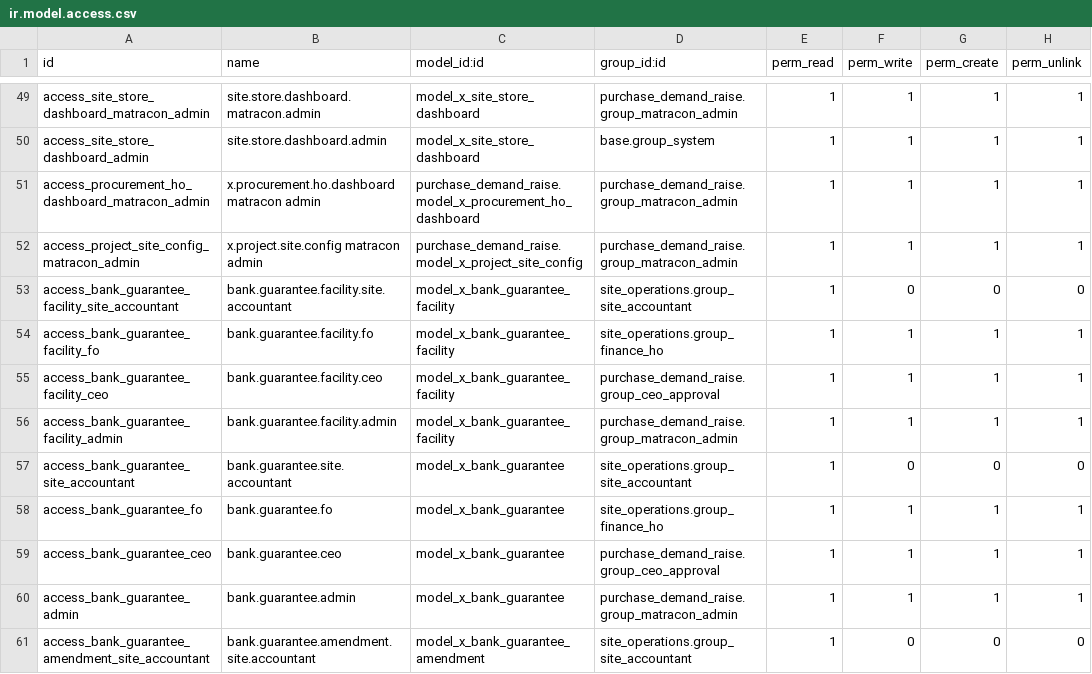
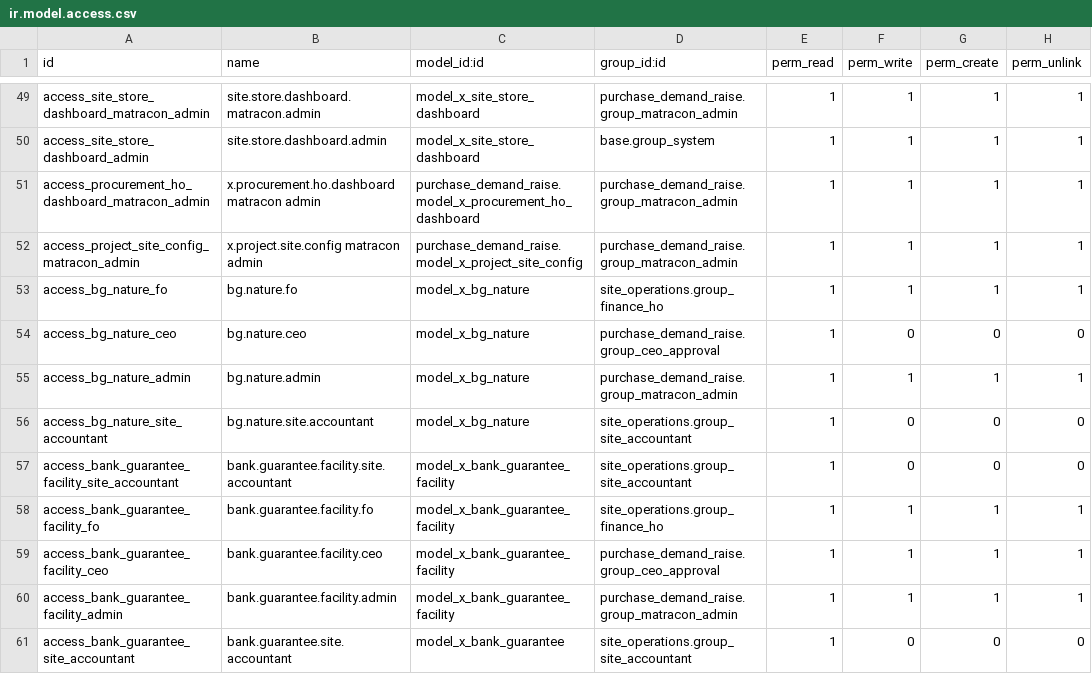
Before and after one commit to bilalfcca/matracon_odoo_erp, a CSV file: site_operations/security/ir.model.access.csv, drawn as a sheet; only a part is shown, gaps mark what is left out; the shorter side is filled out with more unchanged rows; the diff names each change by its address in the sheet, - before the commit and + after, or states it on an @@ line.

```diff
--- a/site_operations/security/ir.model.access.csv
+++ b/site_operations/security/ir.model.access.csv
+row 53: access_bg_nature_fo | bg.nature.fo | model_x_bg_nature | site_operations.group_finance_ho | 1 | 1 | 1 | 1
+row 54: access_bg_nature_ceo | bg.nature.ceo | model_x_bg_nature | purchase_demand_raise.group_ceo_approval | 1 | 0 | 0 | 0
+row 55: access_bg_nature_admin | bg.nature.admin | model_x_bg_nature | purchase_demand_raise.group_matracon_admin | 1 | 1 | 1 | 1
+row 56: access_bg_nature_site_accountant | bg.nature.site.accountant | model_x_bg_nature | site_operations.group_site_accountant | 1 | 0 | 0 | 0
```
Also changed, not shown: 7 other files.
